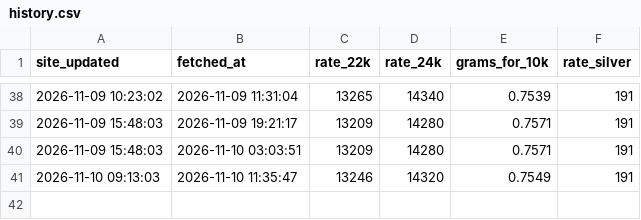
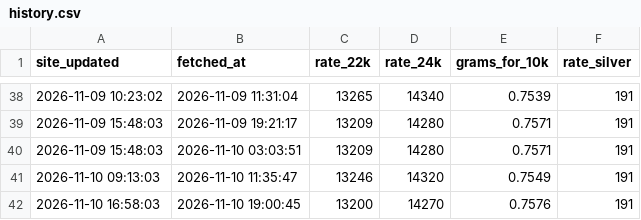
Before and after one commit to Yogiraj-Patil/gold-price-tracker, a CSV file: data/chandukaka-alandi/history.csv, drawn as a sheet; only a part is shown, gaps mark what is left out; the diff names each change by its address in the sheet, - before the commit and + after, or states it on an @@ line.

Commit message:
data: 2026-11-10 13:30 UTC

```diff
--- a/data/chandukaka-alandi/history.csv
+++ b/data/chandukaka-alandi/history.csv
+row 42: 2026-11-10 16:58:03 | 2026-11-10 19:00:45 | 13200 | 14270 | 0.7576 | 191
```
Also changed, not shown: data/history.csv, 3 other files.
